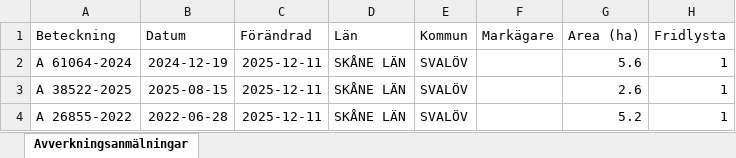
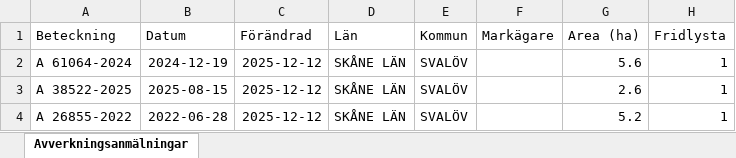
Before and after one commit to klasma/Logging_1214, an Excel workbook: Översikt SVALÖV.xlsx, sheet Avverkningsanmälningar, drawn as a sheet; only a part is shown; values as stored, in another font and other column widths than the file's, no borders; the diff covers the shown part only; the diff names each change by its address in the sheet, - before the commit and + after, or states it on an @@ line.

```diff
--- a/Översikt SVALÖV.xlsx (sheet Avverkningsanmälningar)
+++ b/Översikt SVALÖV.xlsx (sheet Avverkningsanmälningar)
-C2:C4 (Förändrad): 2025-12-11
+C2:C4 (Förändrad): 2025-12-12
```
Also changed, not shown: 473 edited cells elsewhere in this sheet, artfynd/A 11170-2023 artfynd.xlsx, artfynd/A 15475-2024 artfynd.xlsx, 55 other files.
